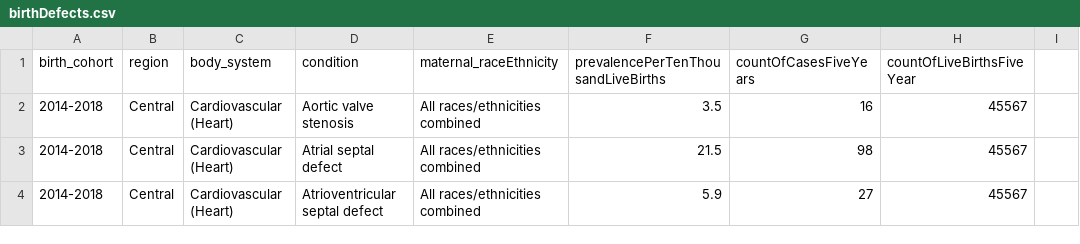
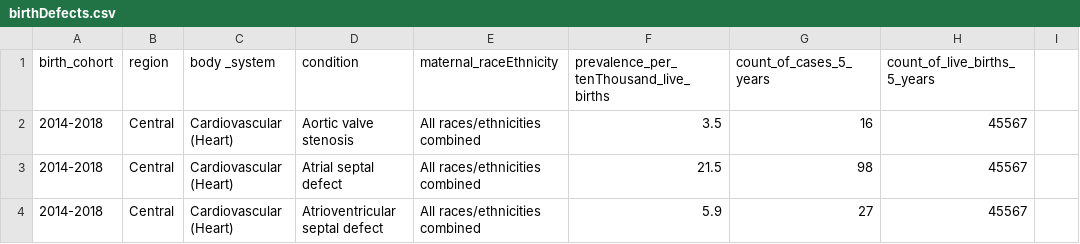
Before and after one commit to lphmn/data_publicState, a CSV file: MN_PHDAP/diseasesConditions/birthDefects.csv, drawn as a sheet; only a part is shown; the diff names each change by its address in the sheet, - before the commit and + after, or states it on an @@ line.

Commit message:
Update birthDefects.csv

```diff
--- a/MN_PHDAP/diseasesConditions/birthDefects.csv
+++ b/MN_PHDAP/diseasesConditions/birthDefects.csv
-C1: body_system
+C1: body _system
-F1: prevalencePerTenThousandLiveBirths
+F1: prevalence_per_tenThousand_live_births
-G1: countOfCasesFiveYears
+G1: count_of_cases_5_years
-H1: countOfLiveBirthsFiveYear
+H1: count_of_live_births_5_years
```
